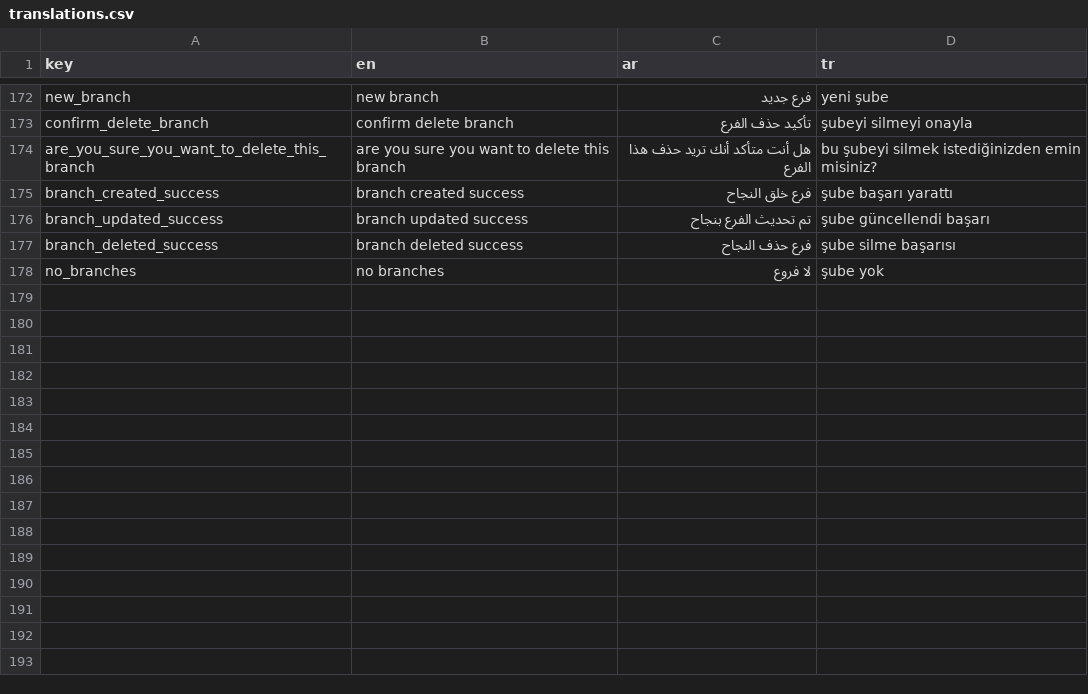
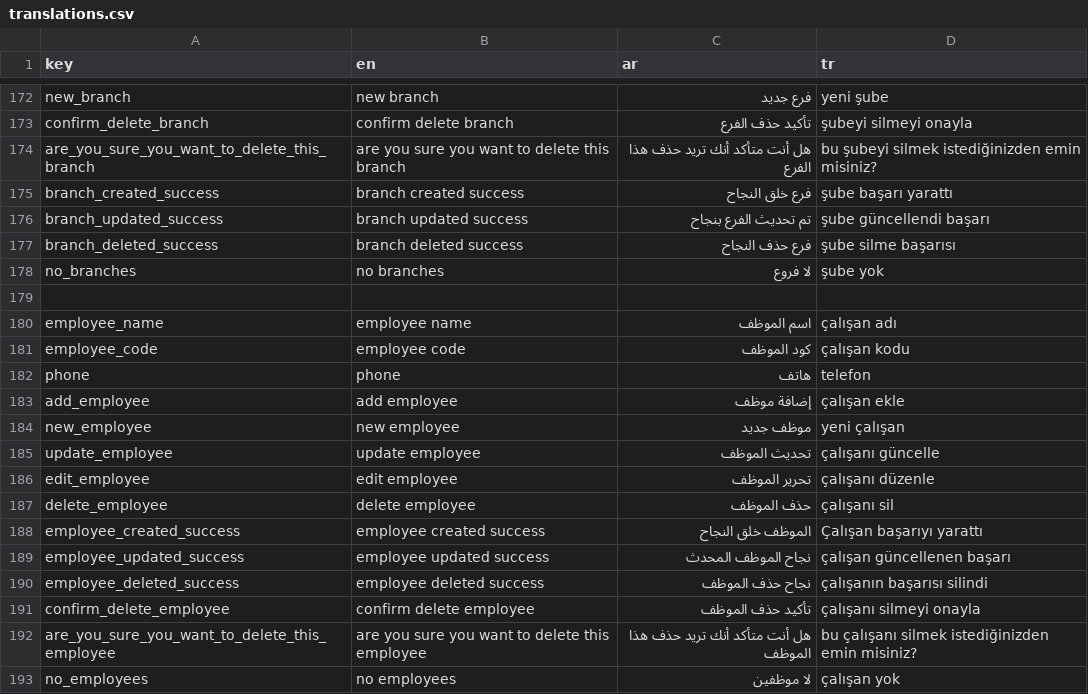
Before and after one commit to El-Baltagy/pissarde, a CSV file: assets/l10n/translations.csv, drawn as a sheet; only a part is shown, gaps mark what is left out; the diff names each change by its address in the sheet, - before the commit and + after, or states it on an @@ line.

```diff
--- a/assets/l10n/translations.csv
+++ b/assets/l10n/translations.csv
+row 179: (empty)
+row 180: employee_name | employee name | اسم الموظف | çalışan adı
+row 181: employee_code | employee code | كود الموظف | çalışan kodu
+row 182: phone | phone | هاتف | telefon
+row 183: add_employee | add employee | إضافة موظف | çalışan ekle
+row 184: new_employee | new employee | موظف جديد | yeni çalışan
+row 185: update_employee | update employee | تحديث الموظف | çalışanı güncelle
+row 186: edit_employee | edit employee | تحرير الموظف | çalışanı düzenle
+row 187: delete_employee | delete employee | حذف الموظف | çalışanı sil
+row 188: employee_created_success | employee created success | الموظف خلق النجاح | Çalışan başarıyı yarattı
+row 189: employee_updated_success | employee updated success | نجاح الموظف المحدث | çalışan güncellenen başarı
+row 190: employee_deleted_success | employee deleted success | نجاح حذف الموظف | çalışanın başarısı silindi
+row 191: confirm_delete_employee | confirm delete employee | تأكيد حذف الموظف | çalışanı silmeyi onayla
+row 192: are_you_sure_you_want_to_delete_this_employee | are you sure you want to delete this employee | هل أنت متأكد أنك تريد حذف هذا الموظف | bu çalışanı silmek istediğinizden emin misiniz?
+row 193: no_employees | no employees | لا موظفين | çalışan yok
```
Also changed, not shown: 24 other files.
